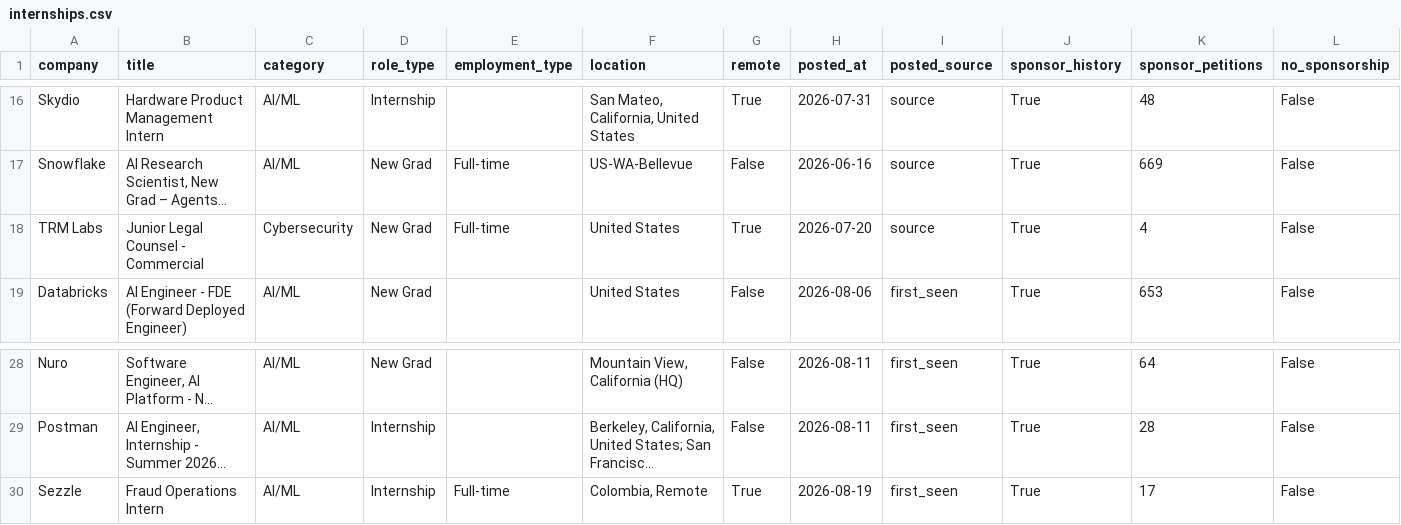
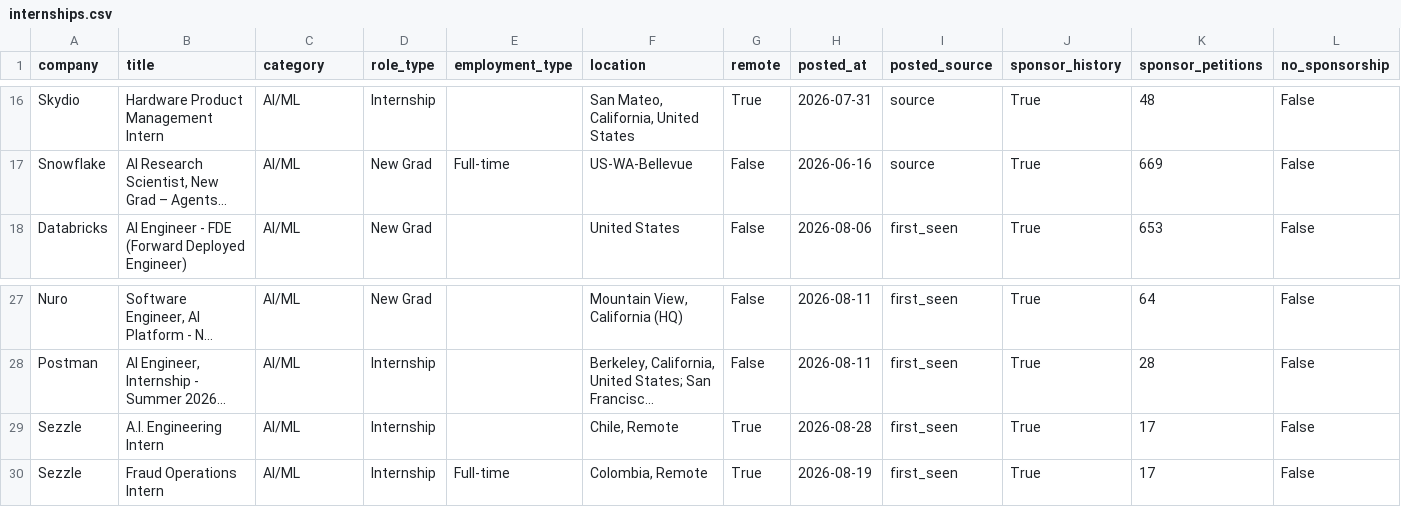
Before and after one commit to vamsiyanamadala/cyber-ai-internships, a CSV file: data/internships.csv, drawn as a sheet; only a part is shown, gaps mark what is left out; long unchanged cells end in …; removed rows and columns are numbered as before the commit, all else as after; rows hold the shown columns only; the diff names each change by its address in the sheet, - before the commit and + after, or states it on an @@ line.

```diff
--- a/data/internships.csv
+++ b/data/internships.csv
-row 18: TRM Labs | Junior Legal Counsel - Commercial | Cybersecurity | New Grad | Full-time | United States | True | 2026-07-20 | source | True | 4 | False
+row 29: Sezzle | A.I. Engineering Intern | AI/ML | Internship |  | Chile, Remote | True | 2026-08-28 | first_seen | True | 17 | False
```
Also changed, not shown: 5 other files.
